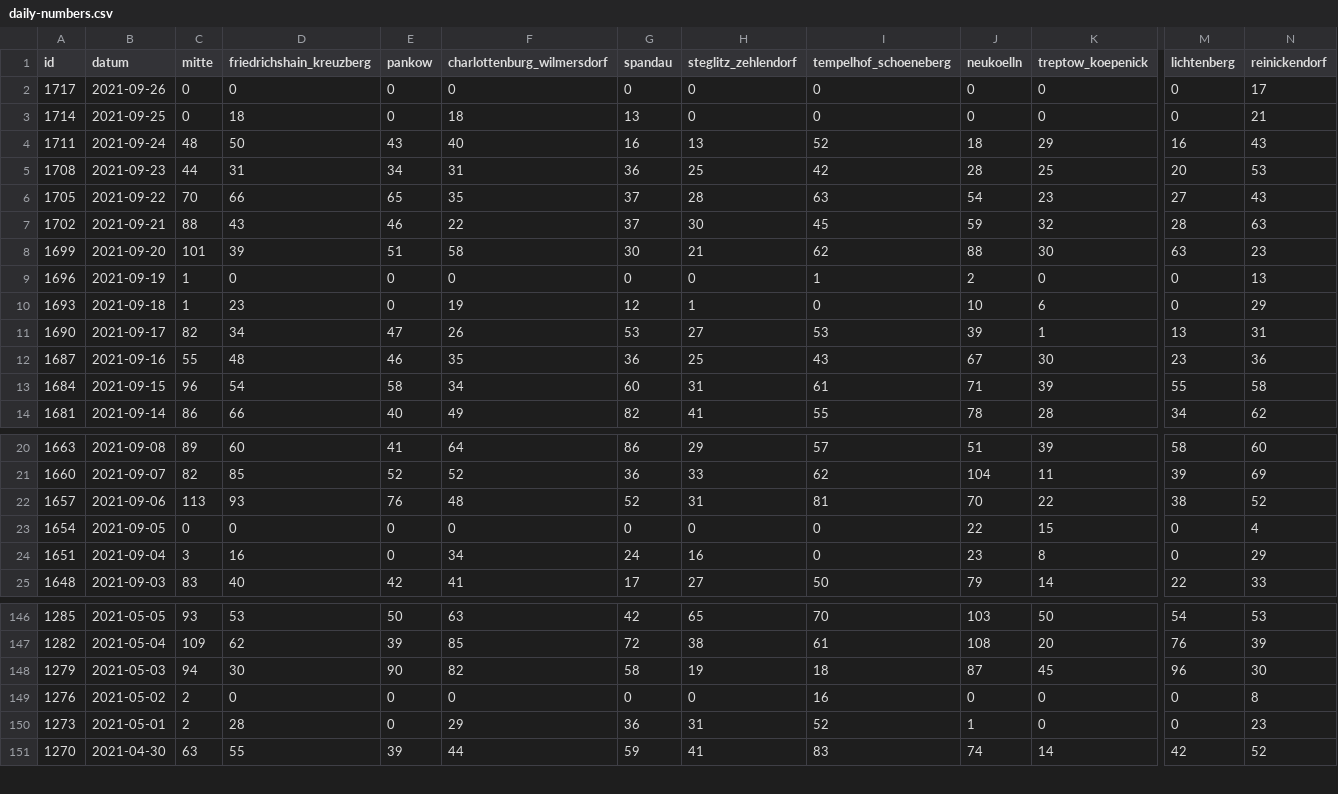
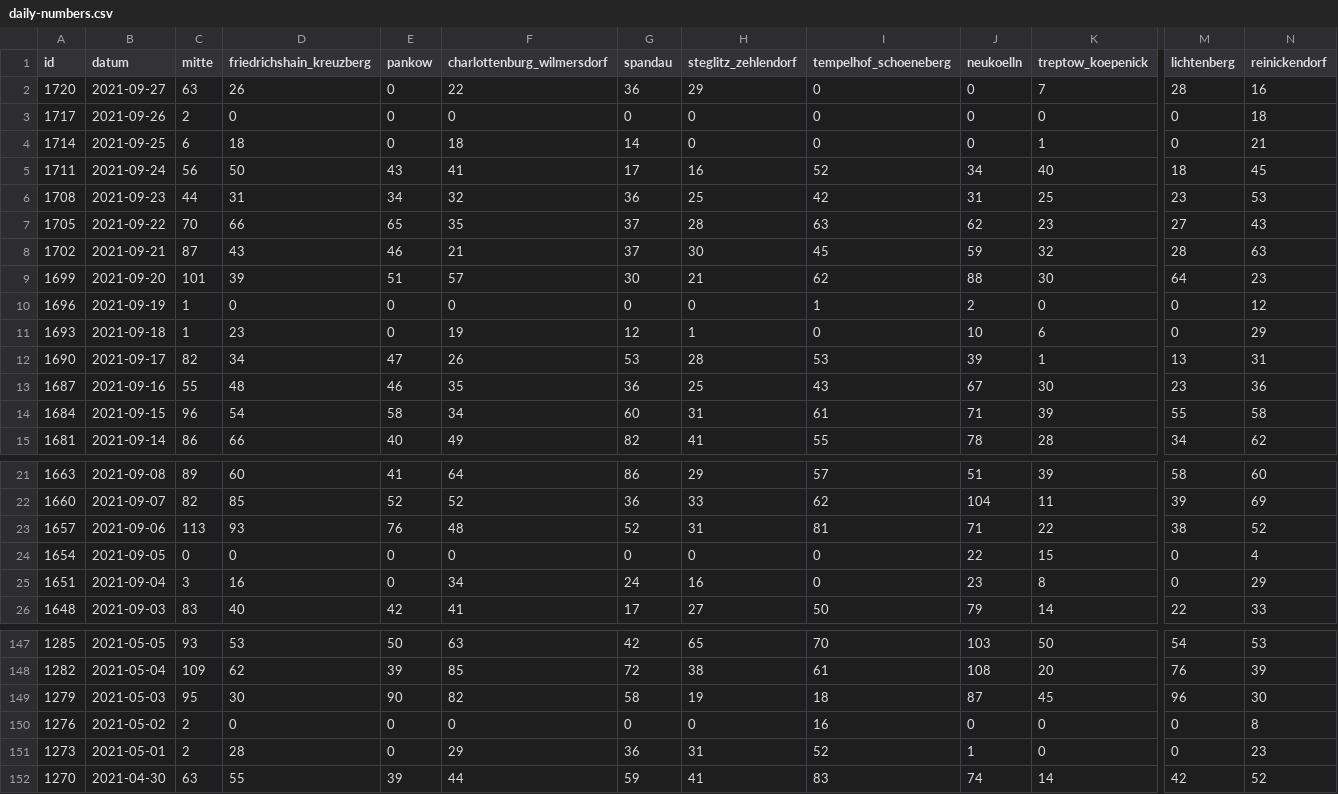
Before and after one commit to MarkusH/covid19-berlin, a CSV file: data/daily-numbers.csv, drawn as a sheet; only a part is shown, gaps mark what is left out; addresses are those after the commit; rows hold the shown columns only; the diff names each change by its address in the sheet, - before the commit and + after, or states it on an @@ line.

```diff
--- a/data/daily-numbers.csv
+++ b/data/daily-numbers.csv
+row 2: 1720 | 2021-09-27 | 63 | 26 | 0 | 22 | 36 | 29 | 0 | 0 | 7 | 28 | 16
-C3 (mitte): 0
+C3 (mitte): 2
-N3 (reinickendorf): 17
+N3 (reinickendorf): 18
-C4 (mitte): 0
+C4 (mitte): 6
-G4 (spandau): 13
+G4 (spandau): 14
-K4 (treptow_koepenick): 0
+K4 (treptow_koepenick): 1
-C5 (mitte): 48
+C5 (mitte): 56
-F5 (charlottenburg_wilmersdorf): 40
+F5 (charlottenburg_wilmersdorf): 41
-G5 (spandau): 16
+G5 (spandau): 17
-H5 (steglitz_zehlendorf): 13
+H5 (steglitz_zehlendorf): 16
-J5 (neukoelln): 18
+J5 (neukoelln): 34
-K5 (treptow_koepenick): 29
+K5 (treptow_koepenick): 40
-M5 (lichtenberg): 16
+M5 (lichtenberg): 18
-N5 (reinickendorf): 43
+N5 (reinickendorf): 45
-F6 (charlottenburg_wilmersdorf): 31
+F6 (charlottenburg_wilmersdorf): 32
-J6 (neukoelln): 28
+J6 (neukoelln): 31
-M6 (lichtenberg): 20
+M6 (lichtenberg): 23
-J7 (neukoelln): 54
+J7 (neukoelln): 62
-C8 (mitte): 88
+C8 (mitte): 87
-F8 (charlottenburg_wilmersdorf): 22
+F8 (charlottenburg_wilmersdorf): 21
-F9 (charlottenburg_wilmersdorf): 58
+F9 (charlottenburg_wilmersdorf): 57
-M9 (lichtenberg): 63
+M9 (lichtenberg): 64
-N10 (reinickendorf): 13
+N10 (reinickendorf): 12
-H12 (steglitz_zehlendorf): 27
+H12 (steglitz_zehlendorf): 28
-J23 (neukoelln): 70
+J23 (neukoelln): 71
-C149 (mitte): 94
+C149 (mitte): 95
```
Also changed, not shown: data/7-day-incidence.csv, 1 other file.
